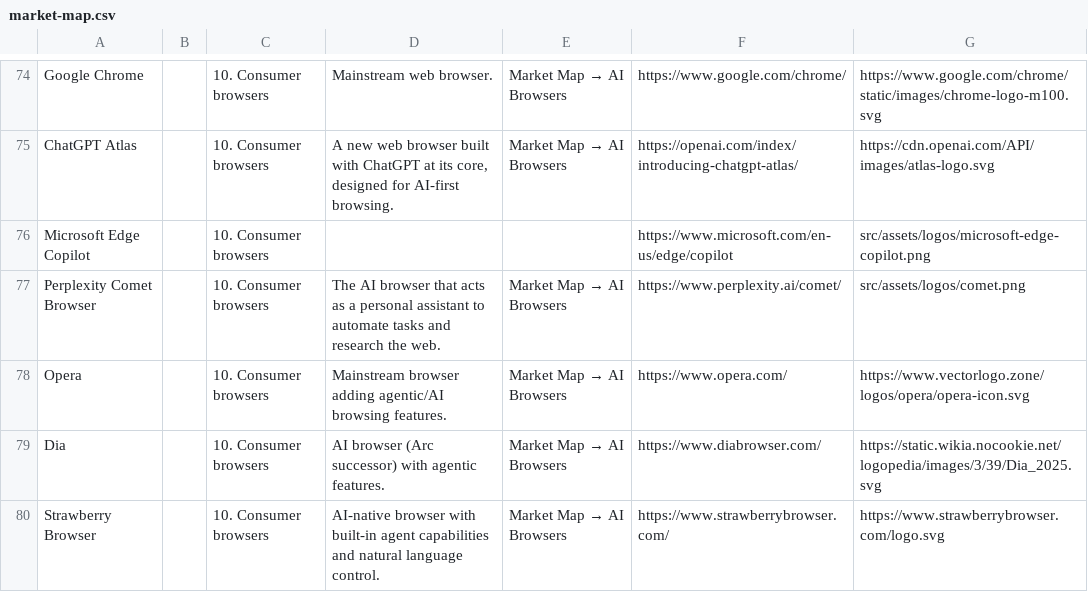
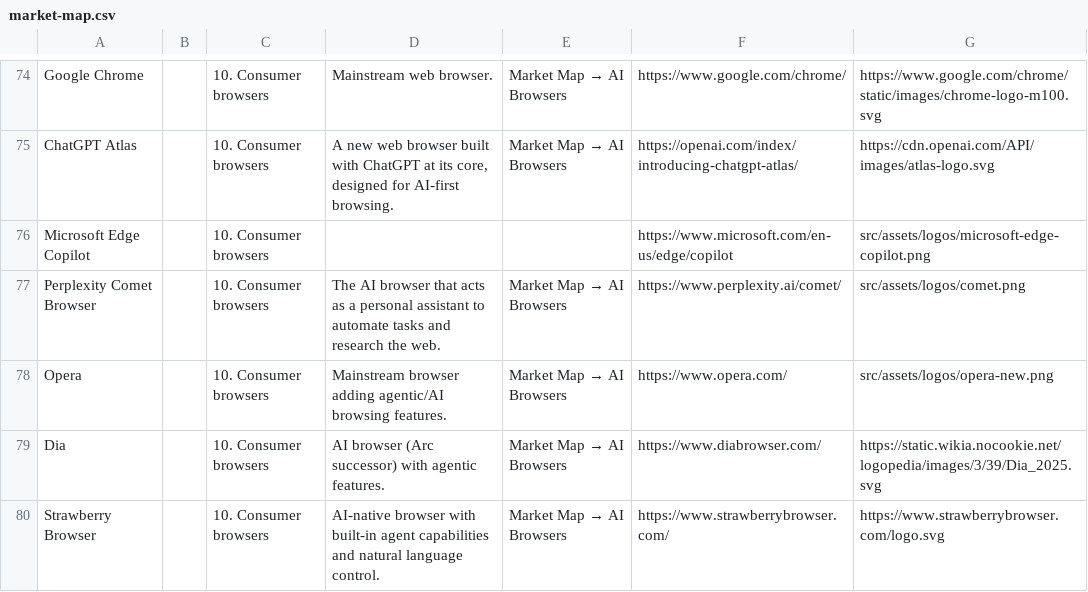
Before and after one commit to oldestlivingboy/reliableagents, a CSV file: public/market-map.csv, drawn as a sheet; only a part is shown, gaps mark what is left out.

```diff
--- a/public/market-map.csv
+++ b/public/market-map.csv
@@ -77,3 +77,3 @@ Microsoft Edge Copilot,,10. Consumer browsers,,,https://www.microsoft.com/en-us/
 Perplexity Comet Browser,,10. Consumer browsers,The AI browser that acts as a personal assistant to automate tasks and research the web.,Market Map → AI Browsers,https://www.perplexity.ai/comet/,src/assets/logos/comet.png
-Opera,,10. Consumer browsers,Mainstream browser adding agentic/AI browsing features.,Market Map → AI Browsers,https://www.opera.com/,https://www.vectorlogo.zone/logos/opera/opera-icon.svg
+Opera,,10. Consumer browsers,Mainstream browser adding agentic/AI browsing features.,Market Map → AI Browsers,https://www.opera.com/,src/assets/logos/opera-new.png
 Dia,,10. Consumer browsers,AI browser (Arc successor) with agentic features.,Market Map → AI Browsers,https://www.diabrowser.com/,https://static.wikia.nocookie.net/logopedia/images/3/39/Dia_2025.svg
```
Also changed, not shown: 2 other files.
